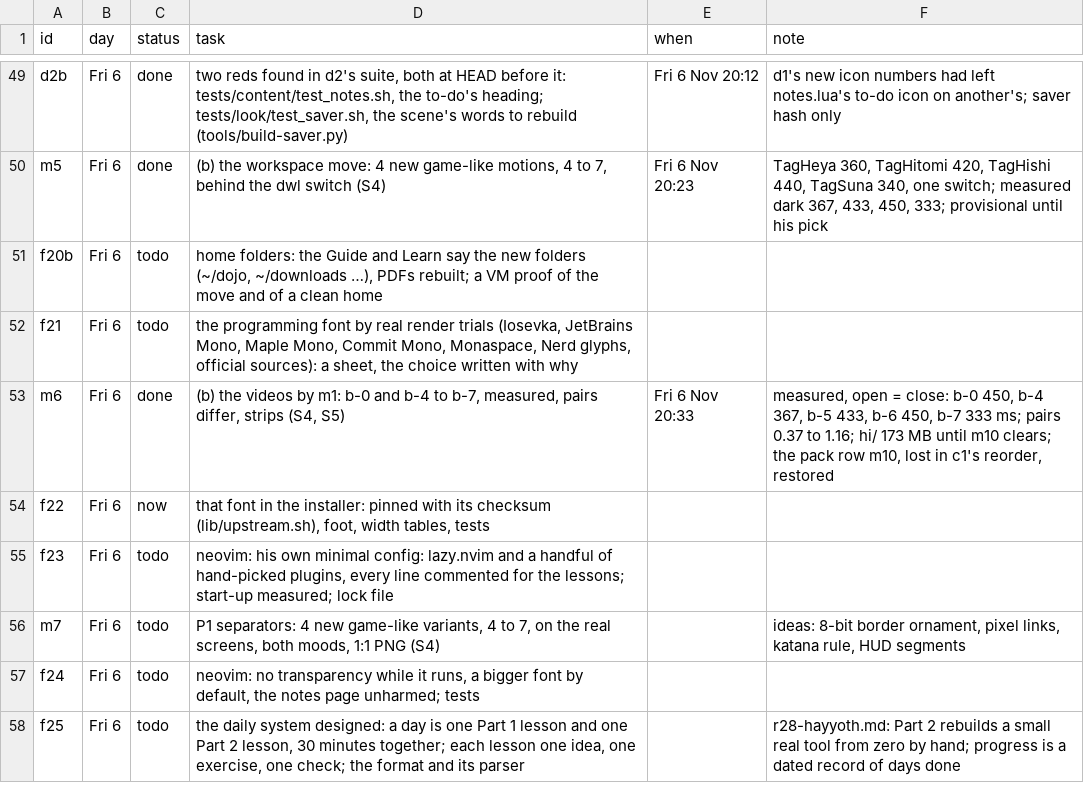
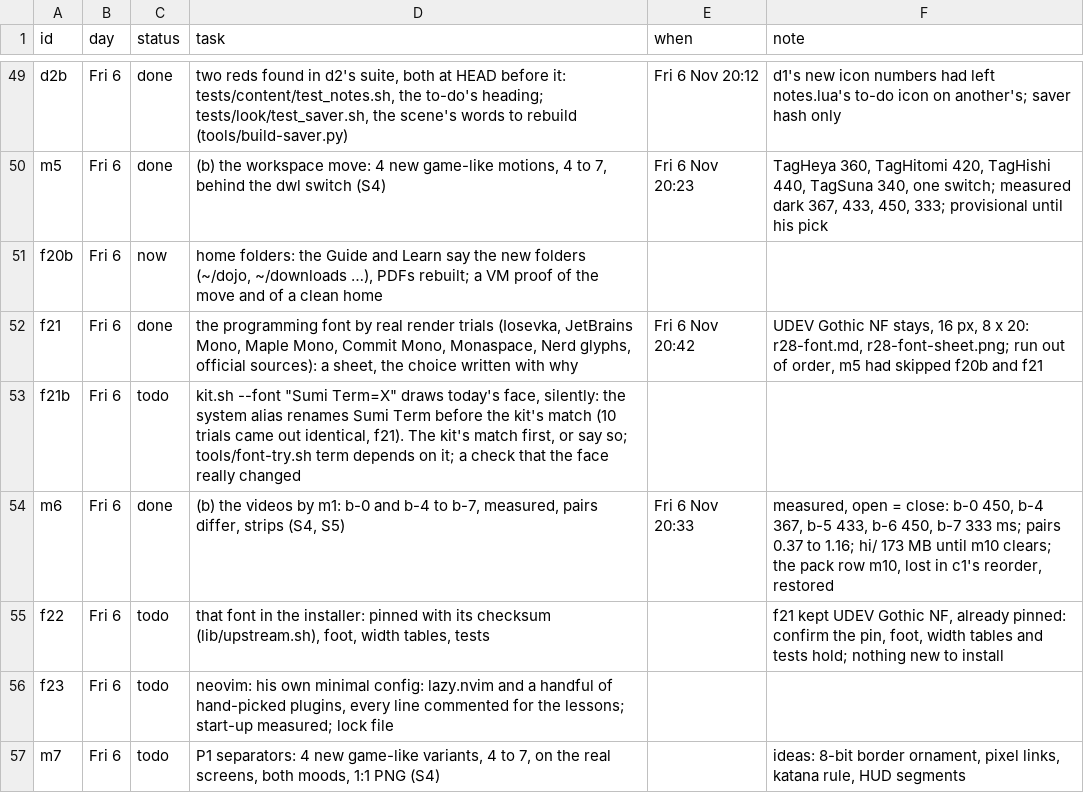
Before and after one commit to MoeDia/fedokawaii, a TSV file: .claude/notes/r28-plan.tsv, drawn as a sheet; only a part is shown, gaps mark what is left out; the shorter side is filled out with more unchanged rows.

```diff
--- a/.claude/notes/r28-plan.tsv
+++ b/.claude/notes/r28-plan.tsv
@@ -50,6 +50,7 @@ d2b	Fri 6	done	two reds found in d2's suite, both at HEAD before it: tests/conte
 m5	Fri 6	done	(b) the workspace move: 4 new game-like motions, 4 to 7, behind the dwl switch (S4)	Fri 6 Nov 20:23	TagHeya 360, TagHitomi 420, TagHishi 440, TagSuna 340, one switch; measured dark 367, 433, 450, 333; provisional until his pick
-f20b	Fri 6	todo	home folders: the Guide and Learn say the new folders (~/dojo, ~/downloads …), PDFs rebuilt; a VM proof of the move and of a clean home		
-f21	Fri 6	todo	the programming font by real render trials (Iosevka, JetBrains Mono, Maple Mono, Commit Mono, Monaspace, Nerd glyphs, official sources): a sheet, the choice written with why		
+f20b	Fri 6	now	home folders: the Guide and Learn say the new folders (~/dojo, ~/downloads …), PDFs rebuilt; a VM proof of the move and of a clean home		
+f21	Fri 6	done	the programming font by real render trials (Iosevka, JetBrains Mono, Maple Mono, Commit Mono, Monaspace, Nerd glyphs, official sources): a sheet, the choice written with why	Fri 6 Nov 20:42	UDEV Gothic NF stays, 16 px, 8 x 20: r28-font.md, r28-font-sheet.png; run out of order, m5 had skipped f20b and f21
+f21b	Fri 6	todo	kit.sh --font "Sumi Term=X" draws today's face, silently: the system alias renames Sumi Term before the kit's match (10 trials came out identical, f21). The kit's match first, or say so; tools/font-try.sh term depends on it; a check that the face really changed		
 m6	Fri 6	done	(b) the videos by m1: b-0 and b-4 to b-7, measured, pairs differ, strips (S4, S5)	Fri 6 Nov 20:33	measured, open = close: b-0 450, b-4 367, b-5 433, b-6 450, b-7 333 ms; pairs 0.37 to 1.16; hi/ 173 MB until m10 clears; the pack row m10, lost in c1's reorder, restored
-f22	Fri 6	now	that font in the installer: pinned with its checksum (lib/upstream.sh), foot, width tables, tests		
+f22	Fri 6	todo	that font in the installer: pinned with its checksum (lib/upstream.sh), foot, width tables, tests		f21 kept UDEV Gothic NF, already pinned: confirm the pin, foot, width tables and tests hold; nothing new to install
 f23	Fri 6	todo	neovim: his own minimal config: lazy.nvim and a handful of hand-picked plugins, every line commented for the lessons; start-up measured; lock file		
```
Also changed, not shown: 4 other files.
